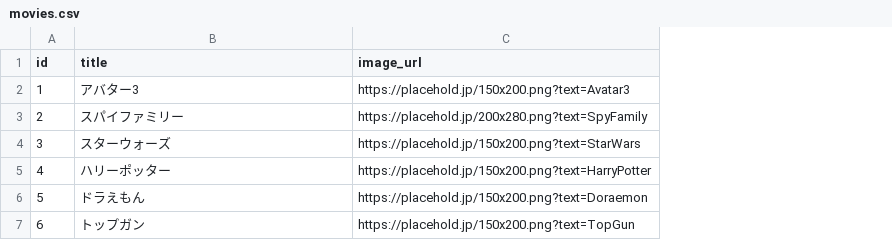
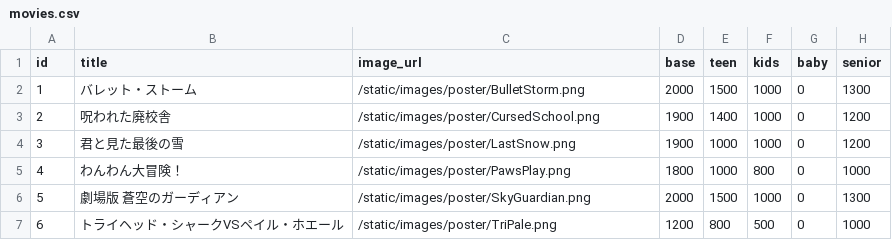
Before and after one commit to tetroid256/MovieTikets, a CSV file: movies.csv, drawn as a sheet; the diff names each change by its address in the sheet, - before the commit and + after, or states it on an @@ line.

```diff
--- a/movies.csv
+++ b/movies.csv
+column D (base), rows 2-7: 2000 | 1900 | 1900 | 1800 | 2000 | 1200
+column E (teen), rows 2-7: 1500 | 1400 | 1000 | 1000 | 1500 | 800
+column F (kids), rows 2-7: 1000 | 1000 | 1000 | 800 | 1000 | 500
+column G (baby), rows 2-7: all 0
+column H (senior), rows 2-7: 1300 | 1200 | 1200 | 1000 | 1300 | 1000
-B2 (title): アバター3
+B2 (title): バレット・ストーム
-C2 (image_url): https://placehold.jp/150x200.png?text=Avatar3
+C2 (image_url): /static/images/poster/BulletStorm.png
-B3 (title): スパイファミリー
+B3 (title): 呪われた廃校舎
-C3 (image_url): https://placehold.jp/200x280.png?text=SpyFamily
+C3 (image_url): /static/images/poster/CursedSchool.png
-B4 (title): スターウォーズ
+B4 (title): 君と見た最後の雪
-C4 (image_url): https://placehold.jp/150x200.png?text=StarWars
+C4 (image_url): /static/images/poster/LastSnow.png
-B5 (title): ハリーポッター
+B5 (title): わんわん大冒険！
-C5 (image_url): https://placehold.jp/150x200.png?text=HarryPotter
+C5 (image_url): /static/images/poster/PawsPlay.png
-B6 (title): ドラえもん
+B6 (title): 劇場版 蒼空のガーディアン
-C6 (image_url): https://placehold.jp/150x200.png?text=Doraemon
+C6 (image_url): /static/images/poster/SkyGuardian.png
-B7 (title): トップガン
+B7 (title): トライヘッド・シャークVSペイル・ホエール
-C7 (image_url): https://placehold.jp/150x200.png?text=TopGun
+C7 (image_url): /static/images/poster/TriPale.png
```
Also changed, not shown: 8 other files.
